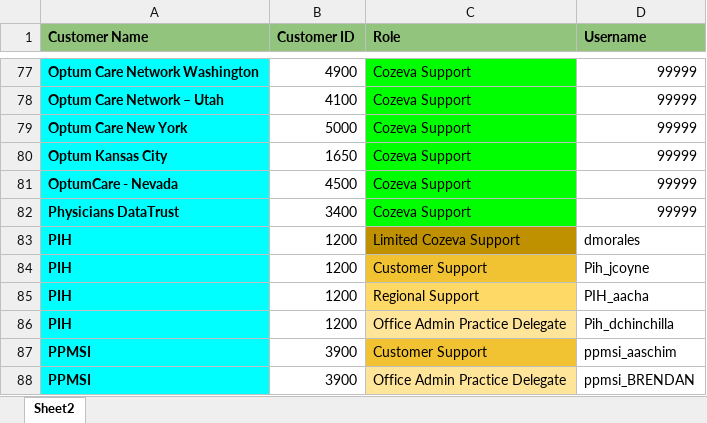
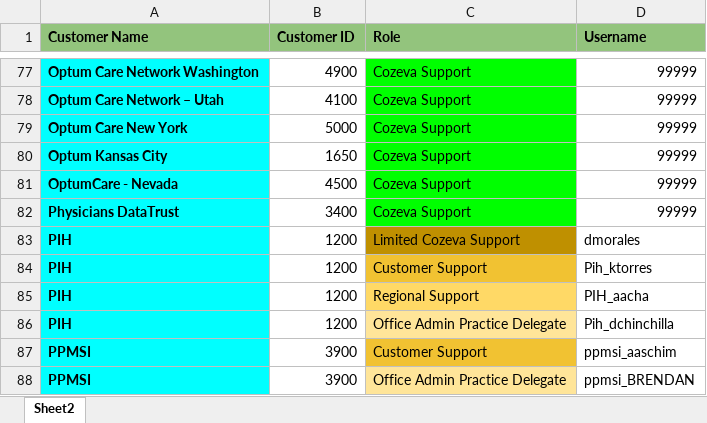
Before and after one commit to CozevaQA/Release-Team-Verification-Suite, an Excel workbook: assets/CustomerDB.xlsx, sheet Sheet2, drawn as a sheet; only a part is shown, gaps mark what is left out; values as stored, in another font and other column widths than the file's, no borders; the diff names each change by its address in the sheet, - before the commit and + after, or states it on an @@ line.

Commit message:
PIH CU user change

```diff
--- a/assets/CustomerDB.xlsx (sheet Sheet2)
+++ b/assets/CustomerDB.xlsx (sheet Sheet2)
-D84 (Username): Pih_jcoyne
+D84 (Username): Pih_ktorres
```
